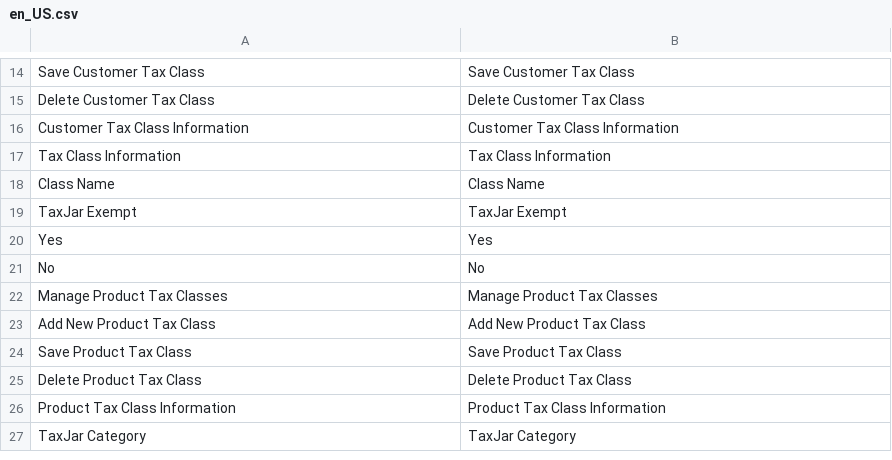
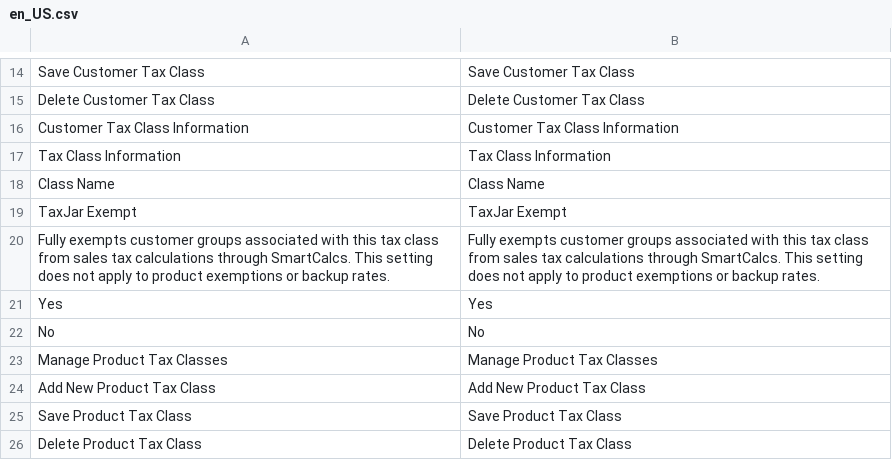
Before and after one commit to taxjar/taxjar-magento2-extension, a CSV file: i18n/en_US.csv, drawn as a sheet; only a part is shown, gaps mark what is left out; the shorter side is filled out with more unchanged rows; the diff names each change by its address in the sheet, - before the commit and + after, or states it on an @@ line.

Commit message:
Update translation dictionary

```diff
--- a/i18n/en_US.csv
+++ b/i18n/en_US.csv
+row 20: Fully exempts customer groups associated with this tax class from sales tax calculations through SmartCalcs. This setting does not apply to product exemptions or backup rates. | Fully exempts customer groups associated with this tax class from sales tax calculations through SmartCalcs. This setting does not apply to product exemptions or backup rates.
```
